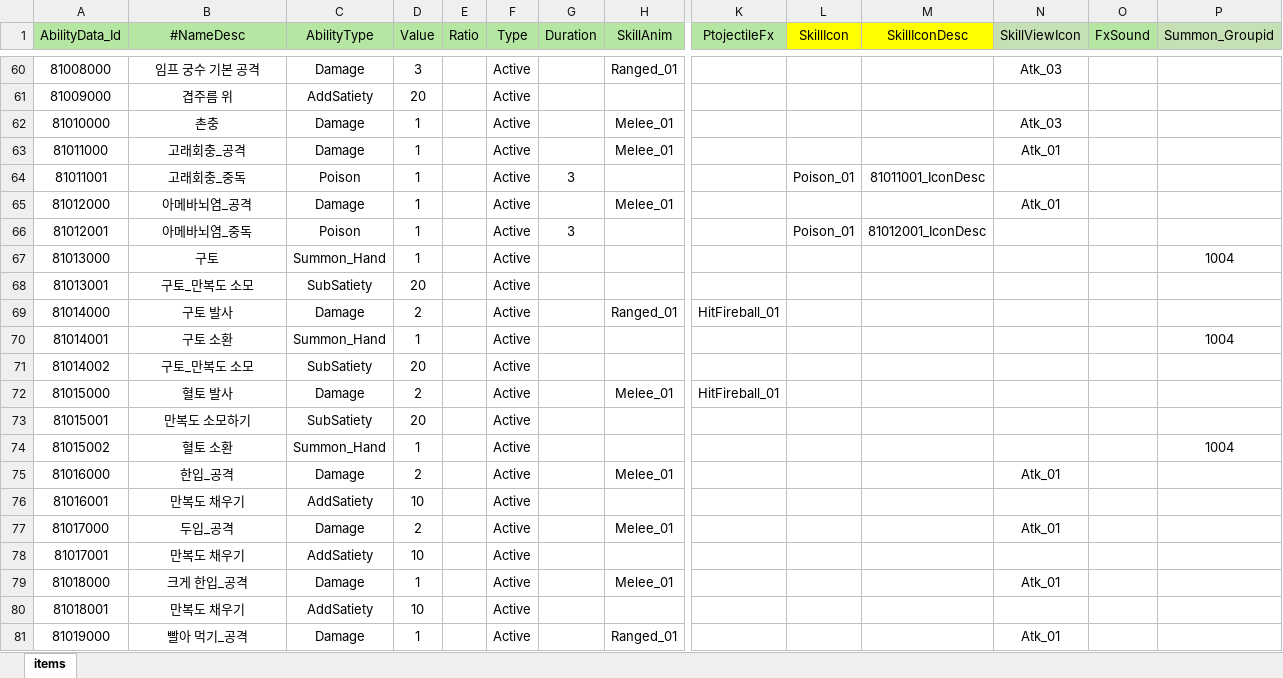
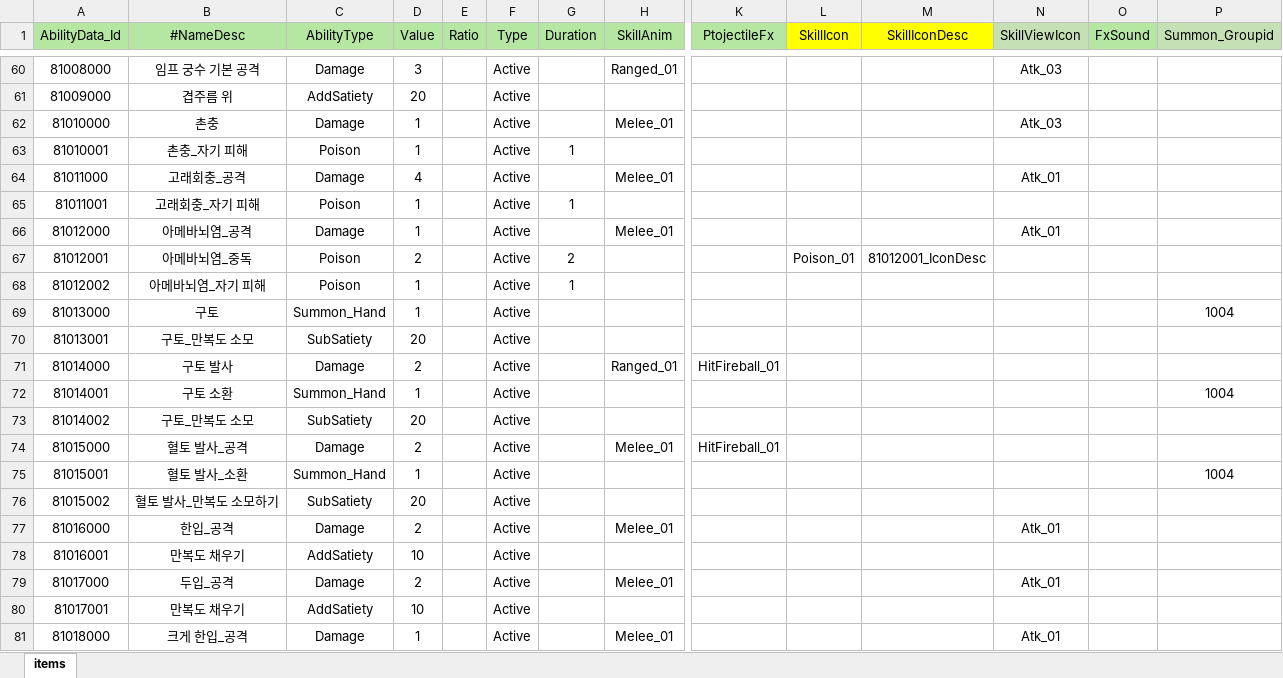
Before and after one commit to Milkbboy/repo, an Excel workbook: Assets/ERang/Excels/AbilityData.xlsx, sheet items, drawn as a sheet; only a part is shown, gaps mark what is left out; the shorter side is filled out with more unchanged rows; values as stored, in another font and other column widths than the file's, no borders; addresses are those after the commit; rows hold the shown columns only; the diff names each change by its address in the sheet, - before the commit and + after, or states it on an @@ line.

```diff
--- a/Assets/ERang/Excels/AbilityData.xlsx (sheet items)
+++ b/Assets/ERang/Excels/AbilityData.xlsx (sheet items)
+row 63: 81010001 | 촌충_자기 피해 | Poison | 1 |  | Active | 1
-D64 (Value): 1
+D64 (Value): 4
-B65 (#NameDesc): 고래회충_중독
+B65 (#NameDesc): 고래회충_자기 피해
-G65 (Duration): 3
+G65 (Duration): 1
-L65 (SkillIcon): Poison_01
+L65 (SkillIcon): (empty)
-M65 (SkillIconDesc): 81011001_IconDesc
+M65 (SkillIconDesc): (empty)
-D67 (Value): 1
+D67 (Value): 2
-G67 (Duration): 3
+G67 (Duration): 2
+row 68: 81012002 | 아메바뇌염_자기 피해 | Poison | 1 |  | Active | 1
-B74 (#NameDesc): 혈토 발사
+B74 (#NameDesc): 혈토 발사_공격
-B75 (#NameDesc): 만복도 소모하기
+B75 (#NameDesc): 혈토 발사_소환
-C75 (AbilityType): SubSatiety
+C75 (AbilityType): Summon_Hand
-D75 (Value): 20
+D75 (Value): 1
-P75 (Summon_Groupid): (empty)
+P75 (Summon_Groupid): 1004
-B76 (#NameDesc): 혈토 소환
+B76 (#NameDesc): 혈토 발사_만복도 소모하기
-C76 (AbilityType): Summon_Hand
+C76 (AbilityType): SubSatiety
-D76 (Value): 1
+D76 (Value): 20
-P76 (Summon_Groupid): 1004
+P76 (Summon_Groupid): (empty)
```
Also changed, not shown: Assets/ERang/Excels/0_카드 컨셉 초안.xlsx, Assets/ERang/Excels/AiData.xlsx, 4 other files.
